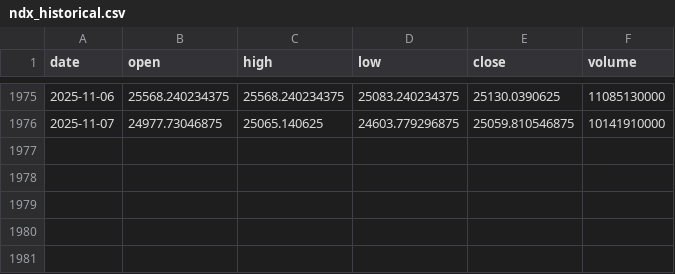
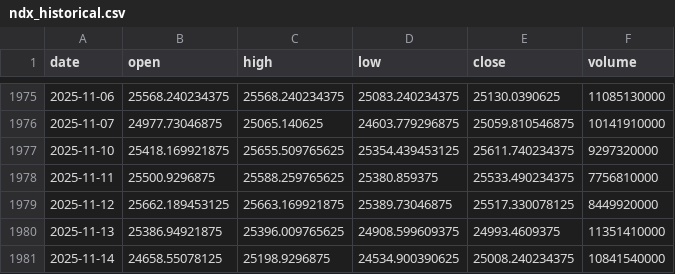
Before and after one commit to SigPresidente/algoritmic-trading, a CSV file: ndx_historical.csv, drawn as a sheet; only a part is shown, gaps mark what is left out; the diff names each change by its address in the sheet, - before the commit and + after, or states it on an @@ line.

```diff
--- a/ndx_historical.csv
+++ b/ndx_historical.csv
+row 1977: 2025-11-10 | 25418.169921875 | 25655.509765625 | 25354.439453125 | 25611.740234375 | 9297320000
+row 1978: 2025-11-11 | 25500.9296875 | 25588.259765625 | 25380.859375 | 25533.490234375 | 7756810000
+row 1979: 2025-11-12 | 25662.189453125 | 25663.169921875 | 25389.73046875 | 25517.330078125 | 8449920000
+row 1980: 2025-11-13 | 25386.94921875 | 25396.009765625 | 24908.599609375 | 24993.4609375 | 11351410000
+row 1981: 2025-11-14 | 24658.55078125 | 25198.9296875 | 24534.900390625 | 25008.240234375 | 10841540000
```
Also changed, not shown: gdaxi_historical.csv, 11 other files.
